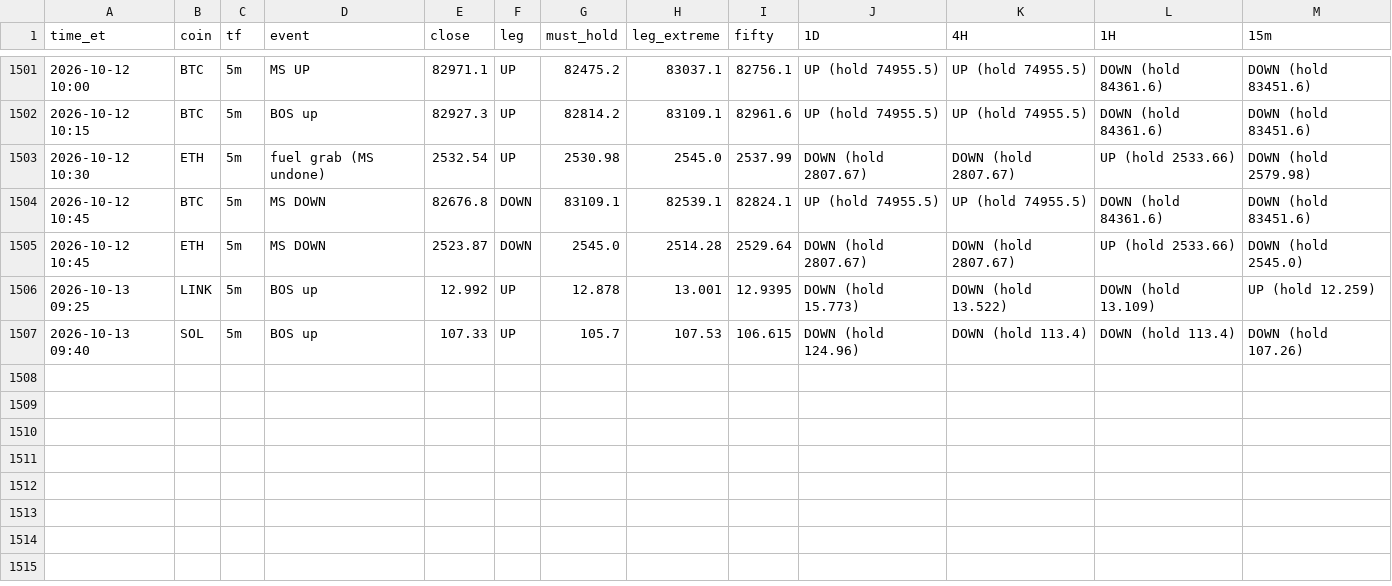
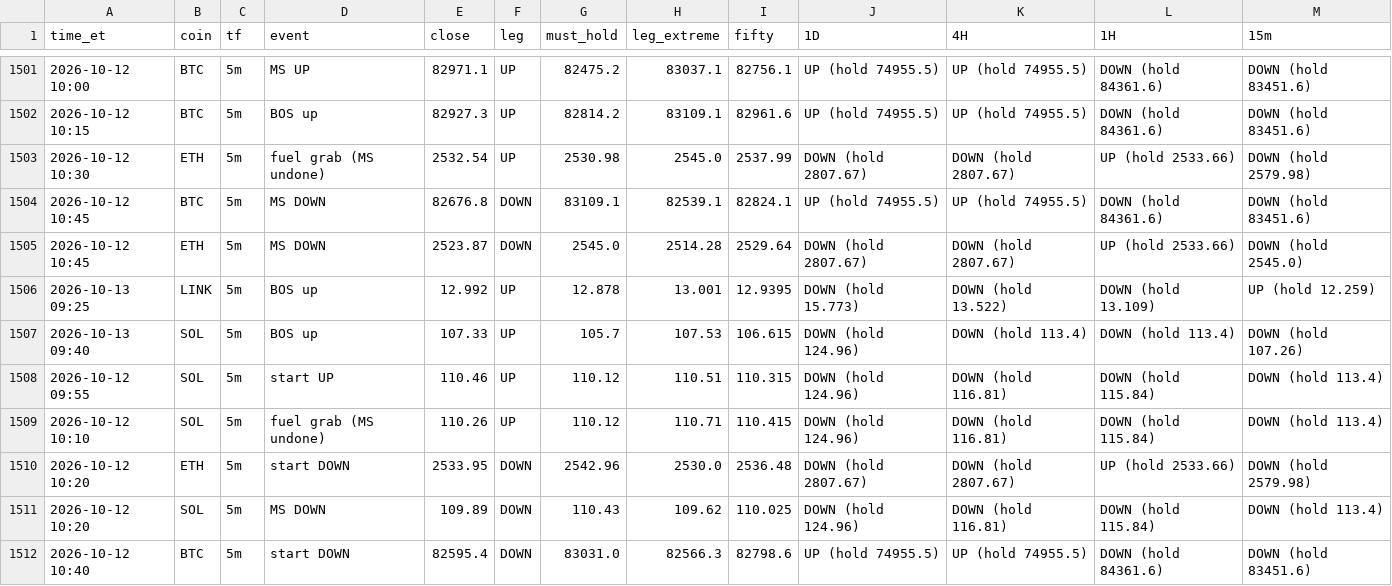
Before and after one commit to HarleyBear70/okx-trading-bot, a CSV file: journal/heartbeat_events.csv, drawn as a sheet; only a part is shown, gaps mark what is left out.

```diff
--- a/journal/heartbeat_events.csv
+++ b/journal/heartbeat_events.csv
@@ -1507 +1507,6 @@ time_et,coin,tf,event,close,leg,must_hold,leg_extreme,fifty,1D,4H,1H,15m
 2026-10-13 09:40,SOL,5m,BOS up,107.33,UP,105.7,107.53,106.615,DOWN (hold 124.96),DOWN (hold 113.4),DOWN (hold 113.4),DOWN (hold 107.26)
+2026-10-12 09:55,SOL,5m,start UP,110.46,UP,110.12,110.51,110.315,DOWN (hold 124.96),DOWN (hold 116.81),DOWN (hold 115.84),DOWN (hold 113.4)
+2026-10-12 10:10,SOL,5m,fuel grab (MS undone),110.26,UP,110.12,110.71,110.415,DOWN (hold 124.96),DOWN (hold 116.81),DOWN (hold 115.84),DOWN (hold 113.4)
+2026-10-12 10:20,ETH,5m,start DOWN,2533.95,DOWN,2542.96,2530.0,2536.48,DOWN (hold 2807.67),DOWN (hold 2807.67),UP (hold 2533.66),DOWN (hold 2579.98)
+2026-10-12 10:20,SOL,5m,MS DOWN,109.89,DOWN,110.43,109.62,110.025,DOWN (hold 124.96),DOWN (hold 116.81),DOWN (hold 115.84),DOWN (hold 113.4)
+2026-10-12 10:40,BTC,5m,start DOWN,82595.4,DOWN,83031.0,82566.3,82798.6,UP (hold 74955.5),UP (hold 74955.5),DOWN (hold 84361.6),DOWN (hold 83451.6)
```
Also changed, not shown: 3 other files.
